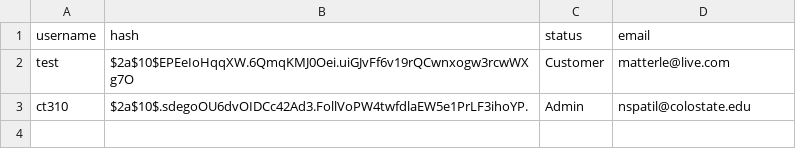
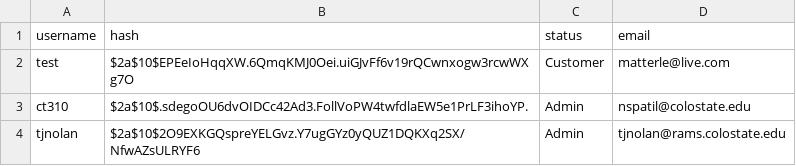
Before and after one commit to mjrerle/webdevp2, a CSV file: lib/users.csv, drawn as a sheet; the diff names each change by its address in the sheet, - before the commit and + after, or states it on an @@ line.

Commit message:
Update users.csv
added myself to file

```diff
--- a/lib/users.csv
+++ b/lib/users.csv
+row 4: tjnolan | $2a$10$2O9EXKGQspreYELGvz.Y7ugGYz0yQUZ1DQKXq2SX/NfwAZsULRYF6 | Admin | tjnolan@rams.colostate.edu
```
